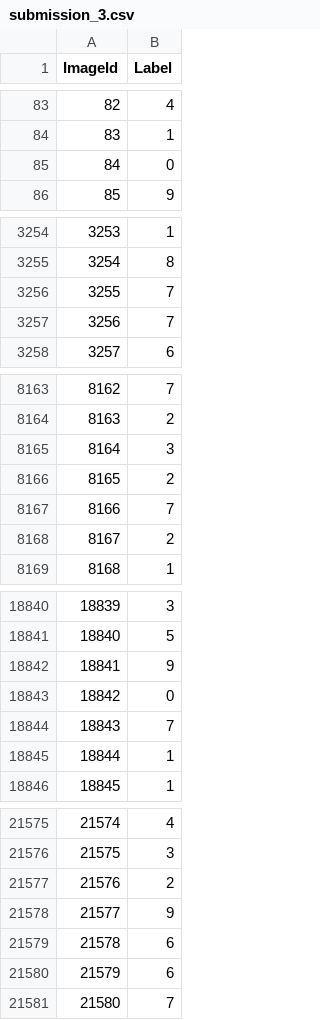
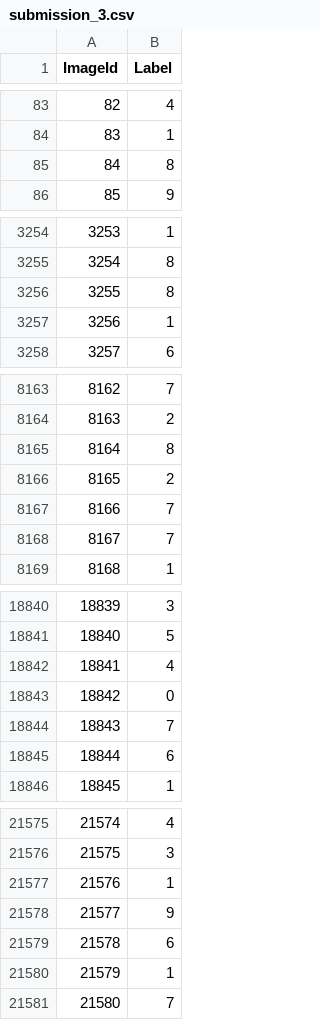
Before and after one commit to sgneves/competitions, a CSV file: Digit_recognizer/submission_3.csv, drawn as a sheet; only a part is shown, gaps mark what is left out; the diff covers the shown part only.

```diff
--- a/Digit_recognizer/submission_3.csv
+++ b/Digit_recognizer/submission_3.csv
@@ -84,3 +84,3 @@ ImageId,Label
 83,1
-84,0
+84,8
 85,9
@@ -3255,4 +3255,4 @@ ImageId,Label
 3254,8
-3255,7
-3256,7
+3255,8
+3256,1
 3257,6
@@ -8164,6 +8164,6 @@ ImageId,Label
 8163,2
-8164,3
+8164,8
 8165,2
 8166,7
-8167,2
+8167,7
 8168,1
@@ -18841,6 +18841,6 @@ ImageId,Label
 18840,5
-18841,9
+18841,4
 18842,0
 18843,7
-18844,1
+18844,6
 18845,1
@@ -21576,6 +21576,6 @@ ImageId,Label
 21575,3
-21576,2
+21576,1
 21577,9
 21578,6
-21579,6
+21579,1
 21580,7
```
Also changed, not shown: 151 edited cells elsewhere in this file, 4 other files.
